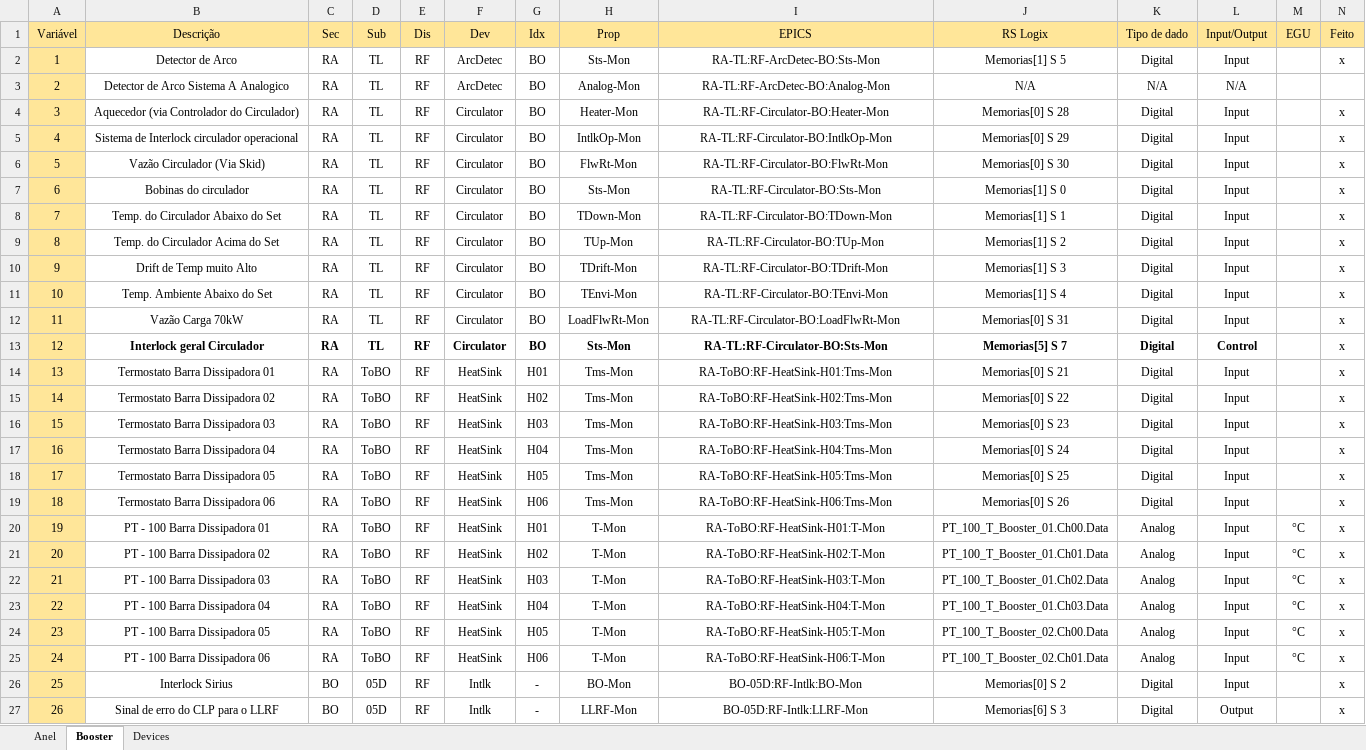
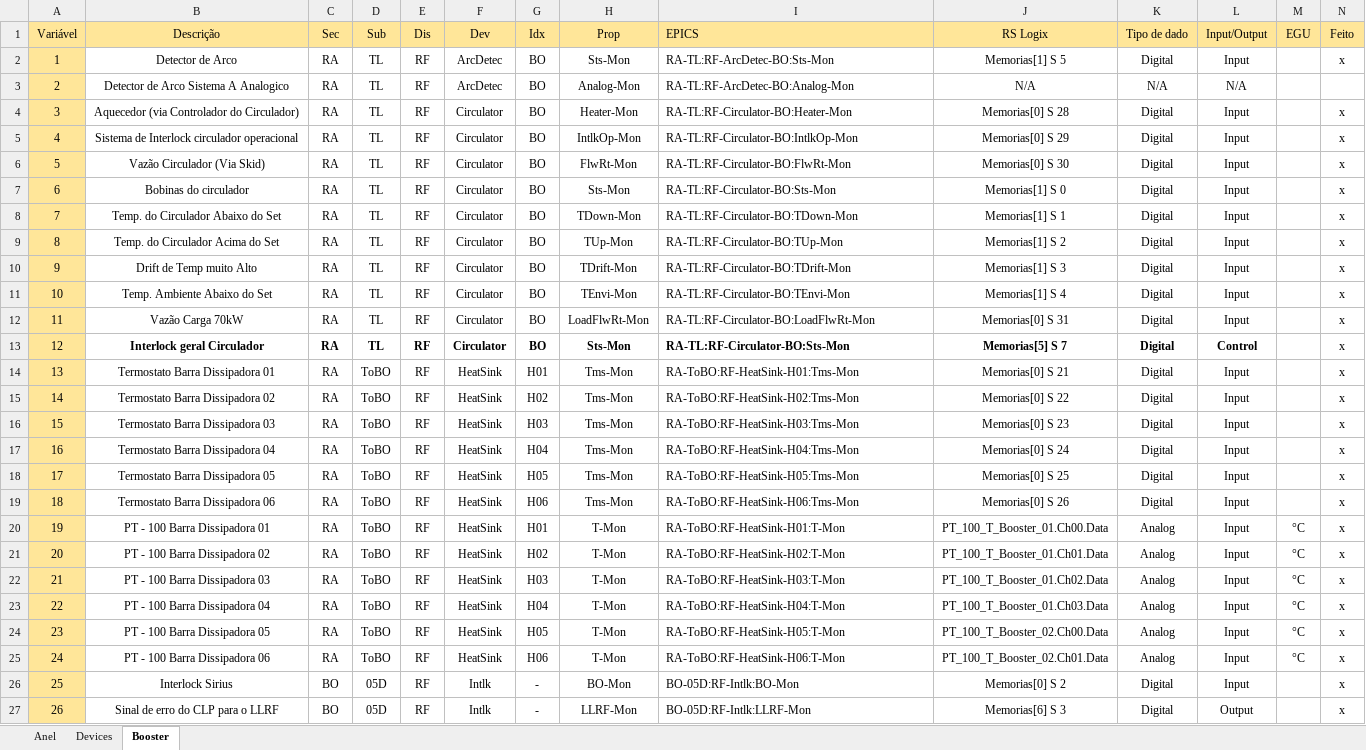
Before and after one commit to lnls-sirius/etherip-ioc, an Excel workbook: etc/Interlock_RF_EPICS_V2.xlsx, sheet Booster, drawn as a sheet; only a part is shown; values as stored, in another font and other column widths than the file's, no borders; the diff covers the shown part only; the diff names each change by its address in the sheet, - before the commit and + after, or states it on an @@ line.

Commit message:
Major changes: IOC is now generated using a spreadsheet containing the pv information. Old files moved to the old folder.

```diff
--- a/etc/Interlock_RF_EPICS_V2.xlsx (sheet Booster)
+++ b/etc/Interlock_RF_EPICS_V2.xlsx (sheet Booster)
@@ sheet tab order changed: Anel | Devices | Booster @@
-I1:I27 alignment: center
+I1:I27 alignment: left
```
Also changed, not shown: 56 edited cells and cell formats elsewhere in this sheet, sheet Anel, 20 other files.
